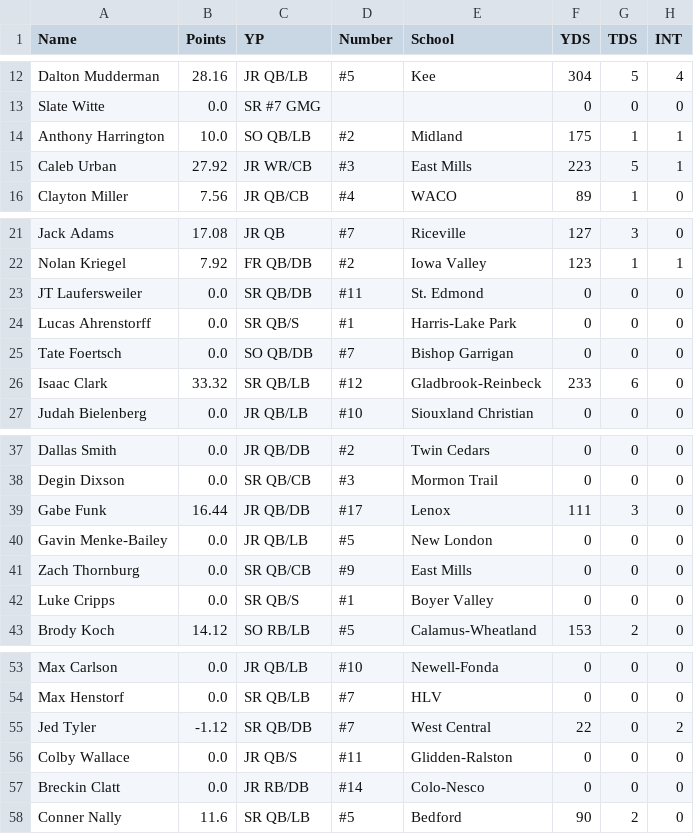
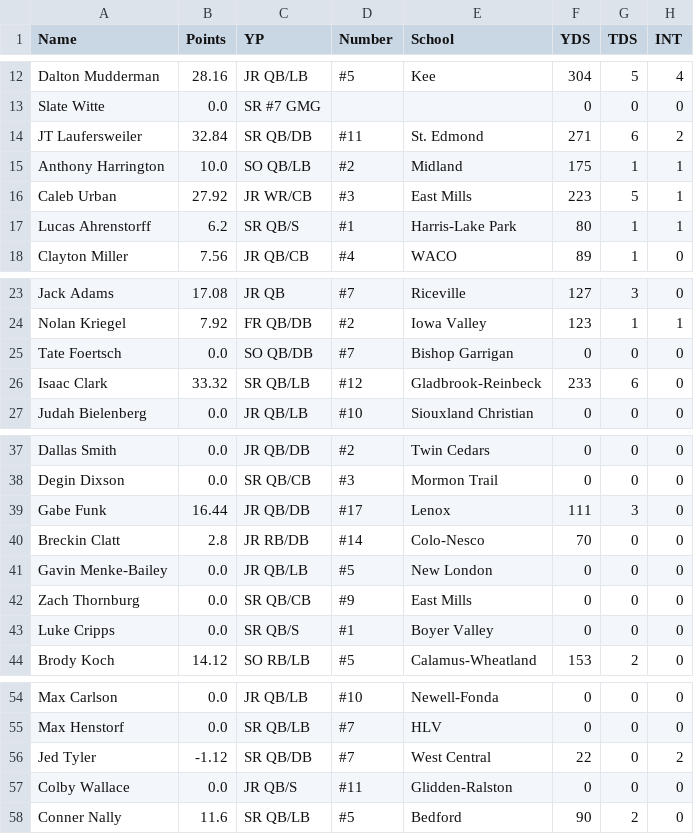
Before and after one commit to Fwiy27/8Man, a CSV file: data/Week3-passing.csv, drawn as a sheet; only a part is shown, gaps mark what is left out; removed rows and columns are numbered as before the commit, all else as after; the diff names each change by its address in the sheet, - before the commit and + after, or states it on an @@ line.

```diff
--- a/data/Week3-passing.csv
+++ b/data/Week3-passing.csv
+row 14: JT Laufersweiler | 32.84 | SR QB/DB | #11 | St. Edmond | 271 | 6 | 2
+row 17: Lucas Ahrenstorff | 6.2 | SR QB/S | #1 | Harris-Lake Park | 80 | 1 | 1
-row 23: JT Laufersweiler | 0.0 | SR QB/DB | #11 | St. Edmond | 0 | 0 | 0
-row 24: Lucas Ahrenstorff | 0.0 | SR QB/S | #1 | Harris-Lake Park | 0 | 0 | 0
+row 40: Breckin Clatt | 2.8 | JR RB/DB | #14 | Colo-Nesco | 70 | 0 | 0
-row 57: Breckin Clatt | 0.0 | JR RB/DB | #14 | Colo-Nesco | 0 | 0 | 0
```
Also changed, not shown: data/Week3-points-ps.csv, data/Week3-points.csv, 6 other files.
